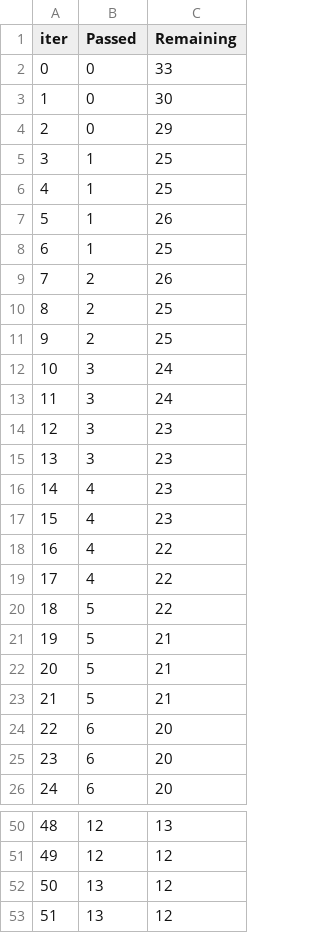
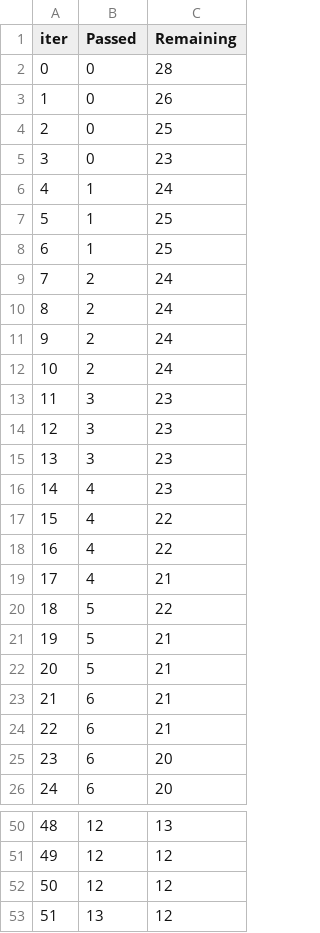
Before and after one commit to srikrishnanaik23/mlproject, a TSV file: catboost_info/time_left.tsv, drawn as a sheet; only a part is shown, gaps mark what is left out; removed rows and columns are numbered as before the commit, all else as after; the diff covers the shown part only; the diff names each change by its address in the sheet, - before the commit and + after, or states it on an @@ line.

```diff
--- a/catboost_info/time_left.tsv
+++ b/catboost_info/time_left.tsv
-C2 (Remaining): 33
+C2 (Remaining): 28
-C3 (Remaining): 30
+C3 (Remaining): 26
-C4 (Remaining): 29
+C4 (Remaining): 25
+row 5: 3 | 0 | 23
+row 6: 4 | 1 | 24
@@ column A (iter) renumbered between rows 7 and 100 @@
-row 7: 5 | 1 | 26
-row 8: 6 | 1 | 25
-C9 (Remaining): 26
+C9 (Remaining): 24
-C10:C11 (Remaining): 25
+C10:C11 (Remaining): 24
-B12 (Passed): 3
+B12 (Passed): 2
-C13 (Remaining): 24
+C13 (Remaining): 23
-row 17: 15 | 4 | 23
+row 19: 17 | 4 | 21
-B23 (Passed): 5
+B23 (Passed): 6
-C24 (Remaining): 20
+C24 (Remaining): 21
-row 52: 50 | 13 | 12
+row 52: 50 | 12 | 12
```
Also changed, not shown: 6 added rows, 6 removed rows and 1 edited cell elsewhere in this file, 11 other files.
